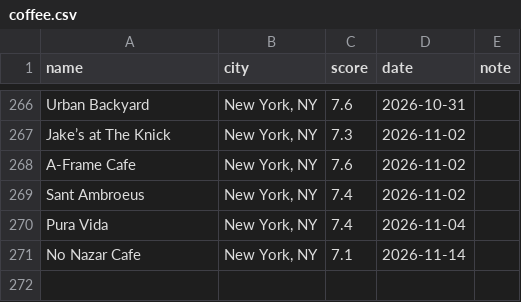
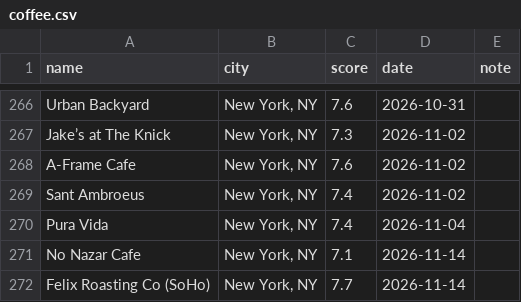
Before and after one commit to rohit9mehta/personal-site, a CSV file: data/coffee.csv, drawn as a sheet; only a part is shown, gaps mark what is left out; the diff names each change by its address in the sheet, - before the commit and + after, or states it on an @@ line.

```diff
--- a/data/coffee.csv
+++ b/data/coffee.csv
+row 272: Felix Roasting Co (SoHo) | New York, NY | 7.7 | 2026-11-14
```
Also changed, not shown: 1 other file.
